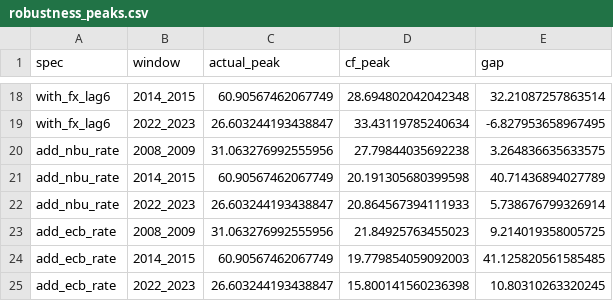
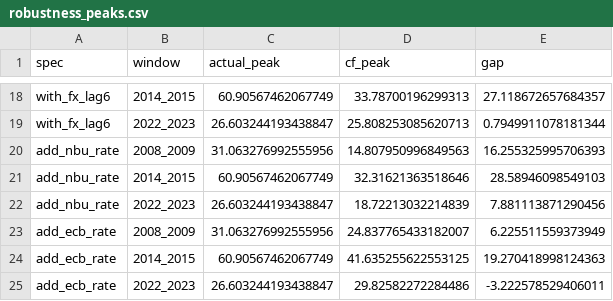
Before and after one commit to efagbola/ukraine-ea-counterfactual, a CSV file: output/robustness_peaks.csv, drawn as a sheet; only a part is shown, gaps mark what is left out; the diff covers the shown part only; the diff names each change by its address in the sheet, - before the commit and + after, or states it on an @@ line.

```diff
--- a/output/robustness_peaks.csv
+++ b/output/robustness_peaks.csv
-D18 (cf_peak): 28.694802042042348
+D18 (cf_peak): 33.78700196299313
-E18 (gap): 32.21087257863514
+E18 (gap): 27.118672657684357
-D19 (cf_peak): 33.43119785240634
+D19 (cf_peak): 25.808253085620713
-E19 (gap): -6.827953658967495
+E19 (gap): 0.7949911078181344
-D20 (cf_peak): 27.79844035692238
+D20 (cf_peak): 14.807950996849563
-E20 (gap): 3.264836635633575
+E20 (gap): 16.255325995706393
-D21 (cf_peak): 20.191305680399598
+D21 (cf_peak): 32.31621363518646
-E21 (gap): 40.71436894027789
+E21 (gap): 28.58946098549103
-D22 (cf_peak): 20.864567394111933
+D22 (cf_peak): 18.72213032214839
-E22 (gap): 5.738676799326914
+E22 (gap): 7.881113871290456
-D23 (cf_peak): 21.84925763455023
+D23 (cf_peak): 24.837765433182007
-E23 (gap): 9.214019358005725
+E23 (gap): 6.225511559373949
-D24 (cf_peak): 19.779854059092003
+D24 (cf_peak): 41.635255622553125
-E24 (gap): 41.125820561585485
+E24 (gap): 19.270418998124363
-D25 (cf_peak): 15.800141560236398
+D25 (cf_peak): 29.82582272284486
-E25 (gap): 10.80310263320245
+E25 (gap): -3.222578529406011
```
Also changed, not shown: 32 edited cells elsewhere in this file, output/robustness_summary.csv, 12 other files.
